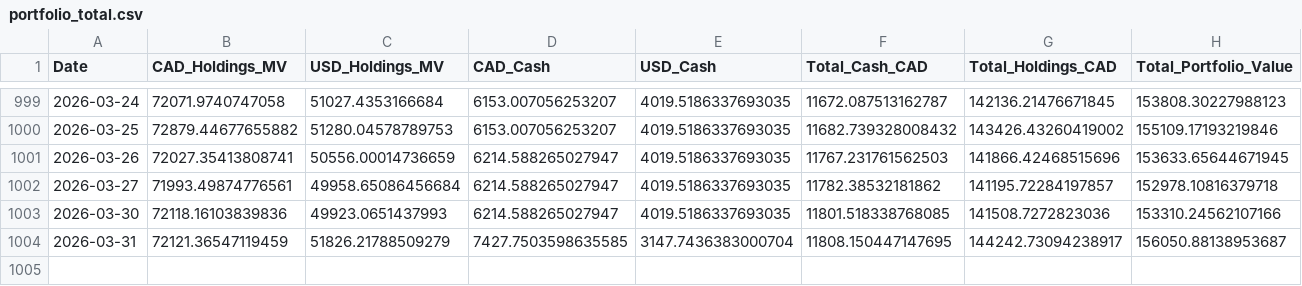
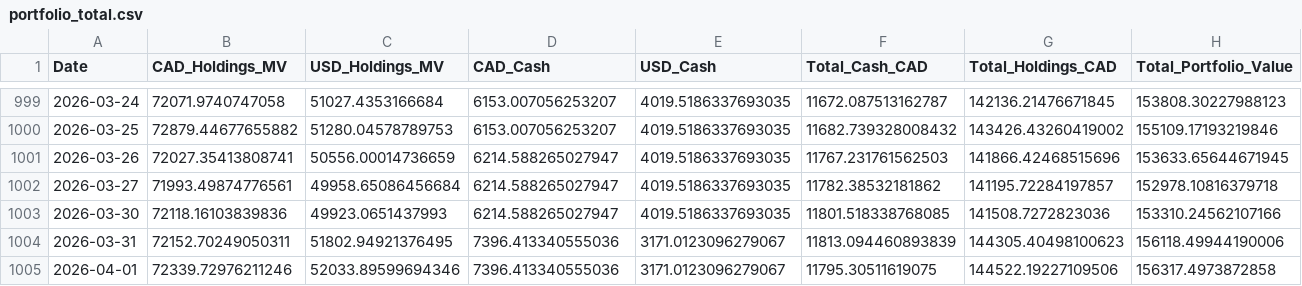
Before and after one commit to DFIC-Quant-Fund/Fund-Monitor, a CSV file: data/benchmark/output/portfolio_total.csv, drawn as a sheet; only a part is shown, gaps mark what is left out.

```diff
--- a/data/benchmark/output/portfolio_total.csv
+++ b/data/benchmark/output/portfolio_total.csv
@@ -1003,2 +1003,3 @@ Date,CAD_Holdings_MV,USD_Holdings_MV,CAD_Cash,USD_Cash,Total_Cash_CAD,Total_Hold
 2026-03-30,72118.16103839836,49923.0651437993,6214.588265027947,4019.5186337693035,11801.518338768085,141508.7272823036,153310.24562107166
-2026-03-31,72121.36547119459,51826.21788509279,7427.7503598635585,3147.7436383000704,11808.150447147695,144242.73094238917,156050.88138953687
+2026-03-31,72152.70249050311,51802.94921376495,7396.413340555036,3171.0123096279067,11813.094460893839,144305.40498100623,156118.49944190006
+2026-04-01,72339.72976211246,52033.89599694346,7396.413340555036,3171.0123096279067,11795.30511619075,144522.19227109506,156317.4973872858
```
Also changed, not shown: data/benchmark/output/daily_holdings.csv, data/core/output/daily_holdings.csv, 11 other files.
